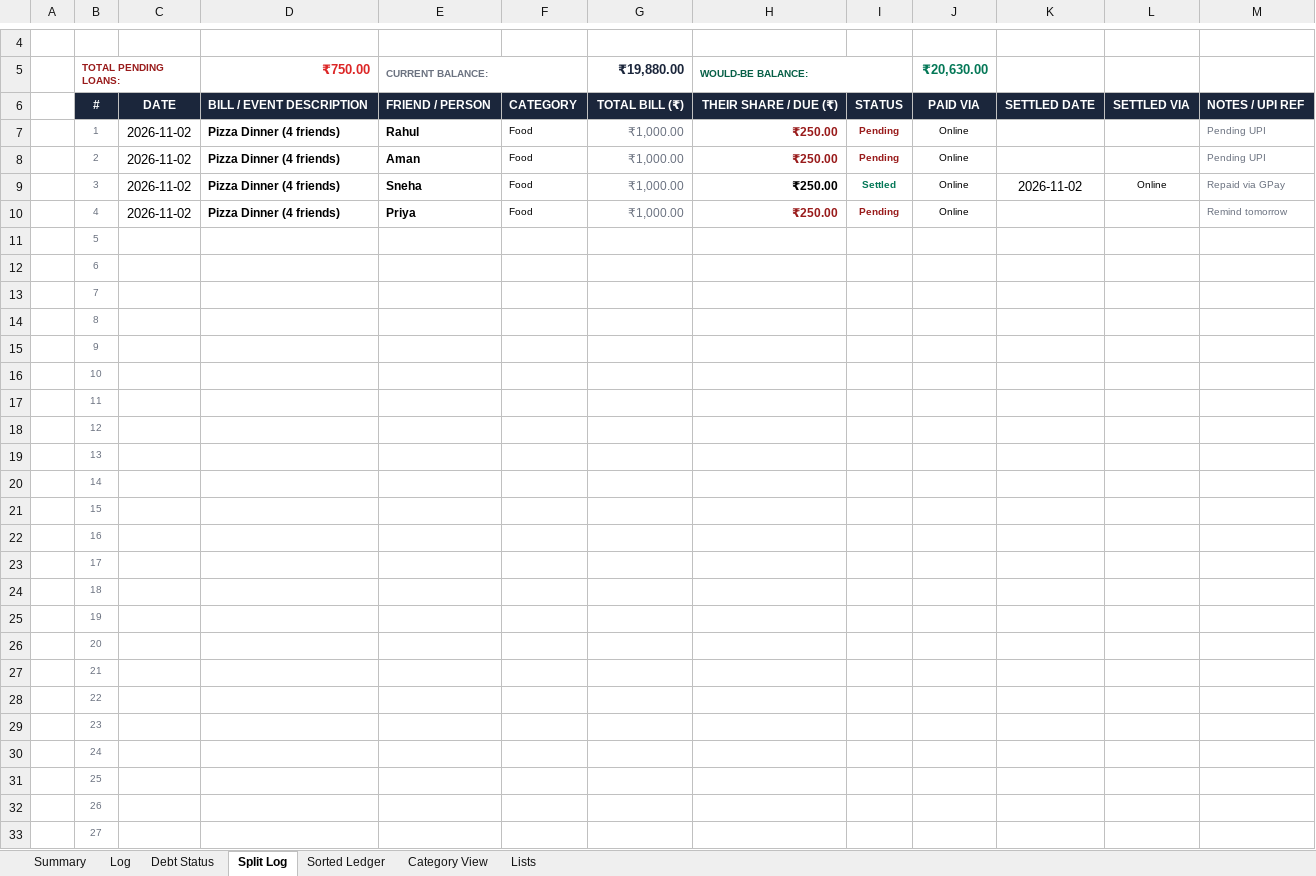
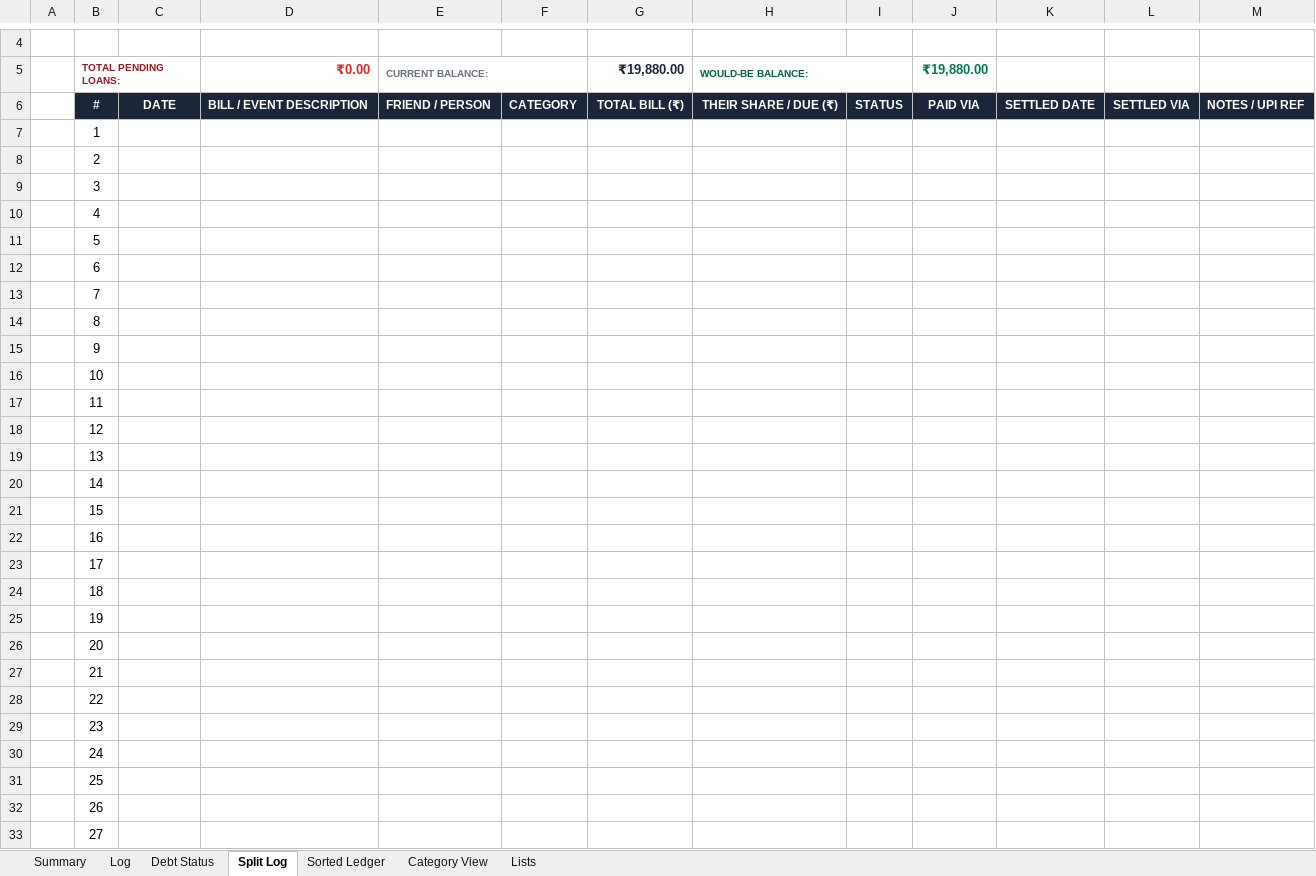
Before and after one commit to devjoti2003/wasp, an Excel workbook: claude.xlsx, sheet Split Log, drawn as a sheet; only a part is shown, gaps mark what is left out; values as stored, in another font and other column widths than the file's, no borders; the diff covers the shown part only; the diff names each change by its address in the sheet, - before the commit and + after, or states it on an @@ line.

Commit message:
Implement central Friend Pool in Lists, dynamic Debt Status sync, non-blocking Split Log dropdown, and clean fresh slate

```diff
--- a/claude.xlsx (sheet Split Log)
+++ b/claude.xlsx (sheet Split Log)
-D5: ₹750.00
+D5: ₹0.00
-J5: ₹20,630.00
+J5: ₹19,880.00
-B7:B33 text colour: #6B7280
+B7:B33 text colour: black, text size: larger
-C7:C10: 2026-11-02
+C7:C10: (empty)
-D7:D10 (₹0.00): Pizza Dinner (4 friends)
+D7:D10 (₹0.00): (empty)
-E7 (CURRENT BALANCE:): Rahul
+E7 (CURRENT BALANCE:): (empty)
-F7:F10: Food
+F7:F10: (empty)
-G7:G10 (₹19,880.00): ₹1,000.00
+G7:G10 (₹19,880.00): (empty)
-H7:H10 (WOULD-BE BALANCE:): ₹250.00
+H7:H10 (WOULD-BE BALANCE:): (empty)
-I7:I8: Pending
+I7:I8: (empty)
-J7:J10 (₹19,880.00): Online
+J7:J10 (₹19,880.00): (empty)
-M7:M8: Pending UPI
+M7:M8: (empty)
-E8 (CURRENT BALANCE:): Aman
+E8 (CURRENT BALANCE:): (empty)
-E9 (CURRENT BALANCE:): Sneha
+E9 (CURRENT BALANCE:): (empty)
-I9: Settled
+I9: (empty)
-K9: 2026-11-02
+K9: (empty)
-L9: Online
+L9: (empty)
-M9: Repaid via GPay
+M9: (empty)
-E10 (CURRENT BALANCE:): Priya
+E10 (CURRENT BALANCE:): (empty)
-I10: Pending
+I10: (empty)
-M10: Remind tomorrow
+M10: (empty)
```
Also changed, not shown: cell formats elsewhere in this sheet, sheet Debt Status, sheet Lists, sheet Summary, formulas that keep their value, NovemberExpenses.xlsx.
